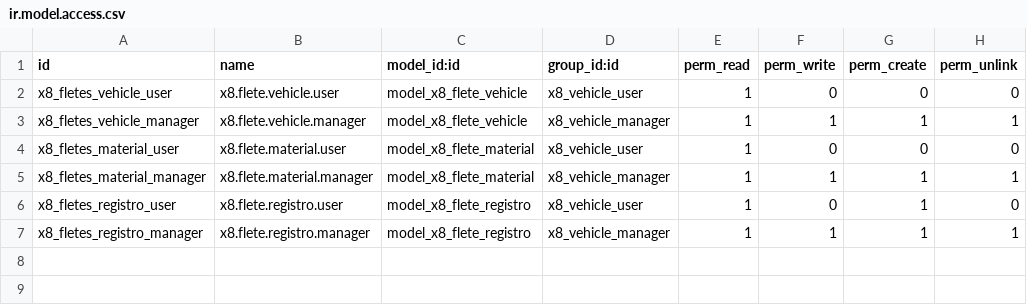
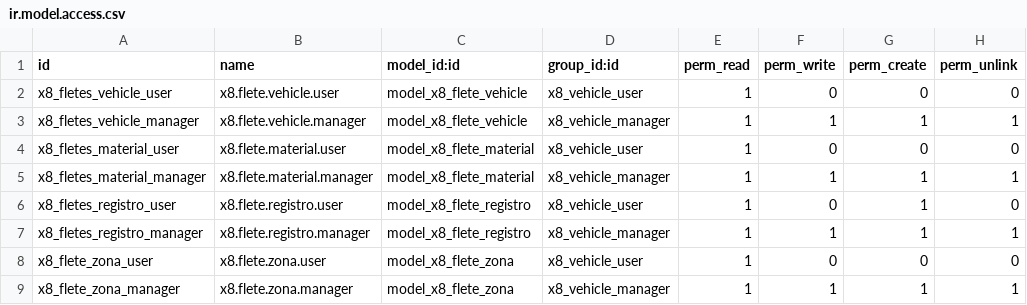
Before and after one commit to x8bit/odoo-x8bit, a CSV file: x8_recepcion_camiones/security/ir.model.access.csv, drawn as a sheet; the diff names each change by its address in the sheet, - before the commit and + after, or states it on an @@ line.

```diff
--- a/x8_recepcion_camiones/security/ir.model.access.csv
+++ b/x8_recepcion_camiones/security/ir.model.access.csv
+row 8: x8_flete_zona_user | x8.flete.zona.user | model_x8_flete_zona | x8_vehicle_user | 1 | 0 | 0 | 0
+row 9: x8_flete_zona_manager | x8.flete.zona.manager | model_x8_flete_zona | x8_vehicle_manager | 1 | 1 | 1 | 1
```
Also changed, not shown: 15 other files.
